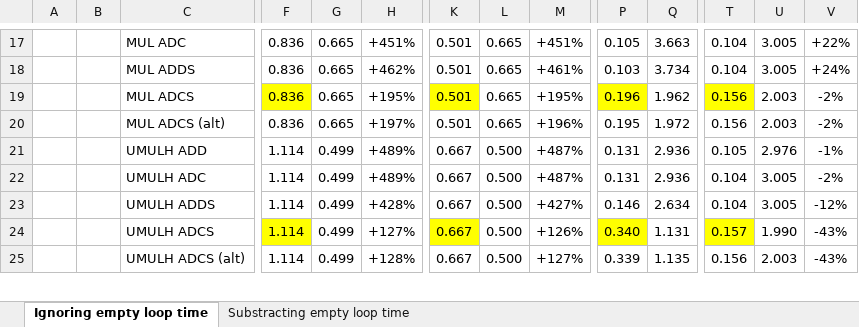
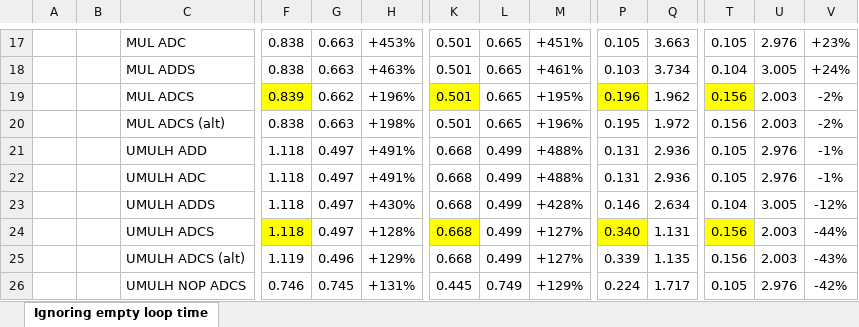
Before and after one commit to lelegard/arm-instruction-time, an Excel workbook: analysis.xlsx, sheet Ignoring empty loop time, drawn as a sheet; only a part is shown, gaps mark what is left out; values as stored, in another font and other column widths than the file's, no borders; rows hold the shown columns only; the diff covers the shown part only; the diff names each change by its address in the sheet, - before the commit and + after, or states it on an @@ line.

```diff
--- a/analysis.xlsx (sheet Ignoring empty loop time)
+++ b/analysis.xlsx (sheet Ignoring empty loop time)
-sheet tab: Substracting empty loop time
-F17:F18: 0.836
+F17:F18: 0.838
-G17:G18: 0.665
+G17:G18: 0.663
-H17: +451%
+H17: +453%
-T17: 0.104
+T17: 0.105
-U17: 3.005
+U17: 2.976
-V17: +22%
+V17: +23%
-H18: +462%
+H18: +463%
-F19: 0.836
+F19: 0.839
-G19: 0.665
+G19: 0.662
-H19: +195%
+H19: +196%
-F20: 0.836
+F20: 0.838
-G20: 0.665
+G20: 0.663
-H20: +197%
+H20: +198%
-F21:F24: 1.114
+F21:F24: 1.118
-G21:G24: 0.499
+G21:G24: 0.497
-H21:H22: +489%
+H21:H22: +491%
-K21:K25: 0.667
+K21:K25: 0.668
-L21:L25: 0.500
+L21:L25: 0.499
-M21:M22: +487%
+M21:M22: +488%
-T22: 0.104
+T22: 0.105
-U22: 3.005
+U22: 2.976
-V22: -2%
+V22: -1%
-H23: +428%
+H23: +430%
-M23: +427%
+M23: +428%
-H24: +127%
+H24: +128%
-M24: +126%
+M24: +127%
-T24: 0.157
+T24: 0.156
-U24: 1.990
+U24: 2.003
-V24: -43%
+V24: -44%
-F25: 1.114
+F25: 1.119
-G25: 0.499
+G25: 0.496
-H25: +128%
+H25: +129%
+row 26:  |  | UMULH NOP ADCS | 0.746 | 0.745 | +131% | 0.445 | 0.749 | +129% | 0.224 | 1.717 | 0.105 | 2.976 | -42%
```
Also changed, not shown: 5 added rows, 67 edited cells and cell formats elsewhere in this sheet, formulas that keep their value, 1 other file.
